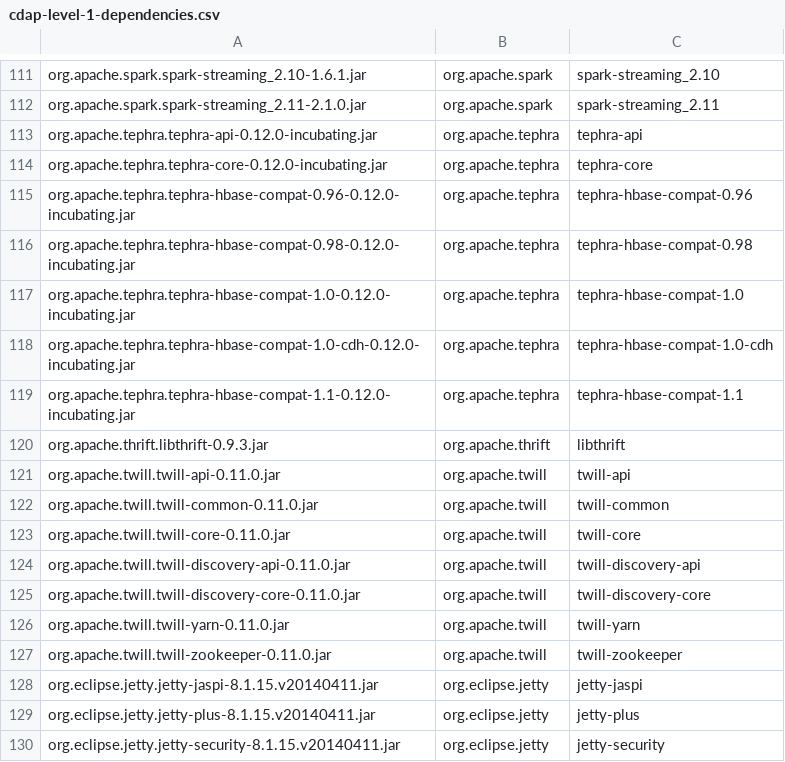
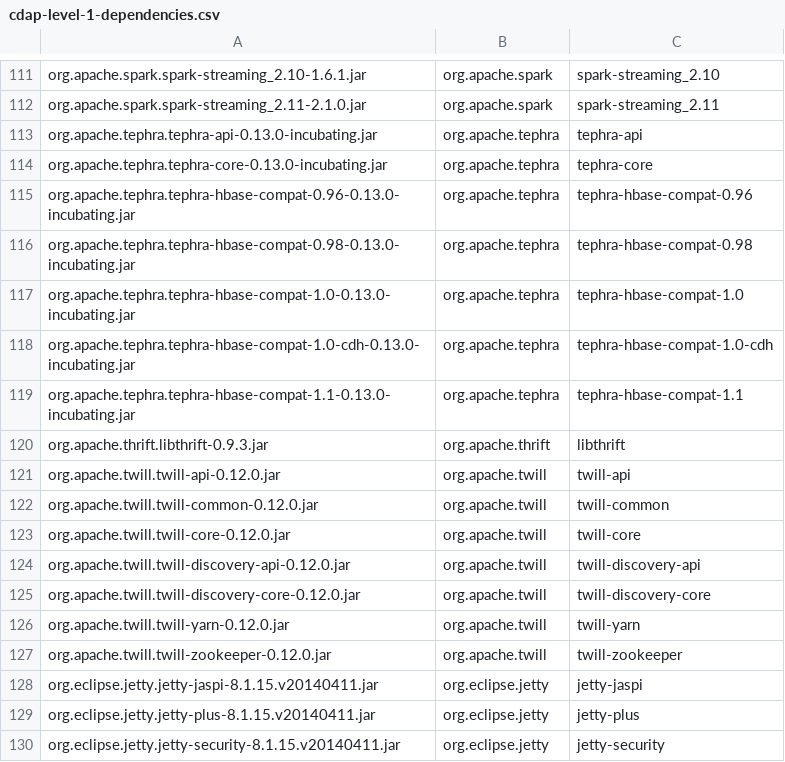
Before and after one commit to cdapio/cdap, a CSV file: cdap-docs/reference-manual/source/licenses/cdap-level-1-dependencies.csv, drawn as a sheet; only a part is shown, gaps mark what is left out.

```diff
--- a/cdap-docs/reference-manual/source/licenses/cdap-level-1-dependencies.csv
+++ b/cdap-docs/reference-manual/source/licenses/cdap-level-1-dependencies.csv
@@ -112,17 +112,17 @@ org.apache.spark.spark-streaming_2.10-1.6.1.jar,org.apache.spark,spark-streaming
 org.apache.spark.spark-streaming_2.11-2.1.0.jar,org.apache.spark,spark-streaming_2.11
-org.apache.tephra.tephra-api-0.12.0-incubating.jar,org.apache.tephra,tephra-api
-org.apache.tephra.tephra-core-0.12.0-incubating.jar,org.apache.tephra,tephra-core
-org.apache.tephra.tephra-hbase-compat-0.96-0.12.0-incubating.jar,org.apache.tephra,tephra-hbase-compat-0.96
-org.apache.tephra.tephra-hbase-compat-0.98-0.12.0-incubating.jar,org.apache.tephra,tephra-hbase-compat-0.98
-org.apache.tephra.tephra-hbase-compat-1.0-0.12.0-incubating.jar,org.apache.tephra,tephra-hbase-compat-1.0
-org.apache.tephra.tephra-hbase-compat-1.0-cdh-0.12.0-incubating.jar,org.apache.tephra,tephra-hbase-compat-1.0-cdh
-org.apache.tephra.tephra-hbase-compat-1.1-0.12.0-incubating.jar,org.apache.tephra,tephra-hbase-compat-1.1
+org.apache.tephra.tephra-api-0.13.0-incubating.jar,org.apache.tephra,tephra-api
+org.apache.tephra.tephra-core-0.13.0-incubating.jar,org.apache.tephra,tephra-core
+org.apache.tephra.tephra-hbase-compat-0.96-0.13.0-incubating.jar,org.apache.tephra,tephra-hbase-compat-0.96
+org.apache.tephra.tephra-hbase-compat-0.98-0.13.0-incubating.jar,org.apache.tephra,tephra-hbase-compat-0.98
+org.apache.tephra.tephra-hbase-compat-1.0-0.13.0-incubating.jar,org.apache.tephra,tephra-hbase-compat-1.0
+org.apache.tephra.tephra-hbase-compat-1.0-cdh-0.13.0-incubating.jar,org.apache.tephra,tephra-hbase-compat-1.0-cdh
+org.apache.tephra.tephra-hbase-compat-1.1-0.13.0-incubating.jar,org.apache.tephra,tephra-hbase-compat-1.1
 org.apache.thrift.libthrift-0.9.3.jar,org.apache.thrift,libthrift
-org.apache.twill.twill-api-0.11.0.jar,org.apache.twill,twill-api
-org.apache.twill.twill-common-0.11.0.jar,org.apache.twill,twill-common
-org.apache.twill.twill-core-0.11.0.jar,org.apache.twill,twill-core
-org.apache.twill.twill-discovery-api-0.11.0.jar,org.apache.twill,twill-discovery-api
-org.apache.twill.twill-discovery-core-0.11.0.jar,org.apache.twill,twill-discovery-core
-org.apache.twill.twill-yarn-0.11.0.jar,org.apache.twill,twill-yarn
-org.apache.twill.twill-zookeeper-0.11.0.jar,org.apache.twill,twill-zookeeper
+org.apache.twill.twill-api-0.12.0.jar,org.apache.twill,twill-api
+org.apache.twill.twill-common-0.12.0.jar,org.apache.twill,twill-common
+org.apache.twill.twill-core-0.12.0.jar,org.apache.twill,twill-core
+org.apache.twill.twill-discovery-api-0.12.0.jar,org.apache.twill,twill-discovery-api
+org.apache.twill.twill-discovery-core-0.12.0.jar,org.apache.twill,twill-discovery-core
+org.apache.twill.twill-yarn-0.12.0.jar,org.apache.twill,twill-yarn
+org.apache.twill.twill-zookeeper-0.12.0.jar,org.apache.twill,twill-zookeeper
 org.eclipse.jetty.jetty-jaspi-8.1.15.v20140411.jar,org.eclipse.jetty,jetty-jaspi
```
Also changed, not shown: cdap-docs/reference-manual/source/licenses/cdap-enterprise-dependencies.csv, cdap-docs/tools/licenses/cdap-dependencies-master.csv, 9 other files.
